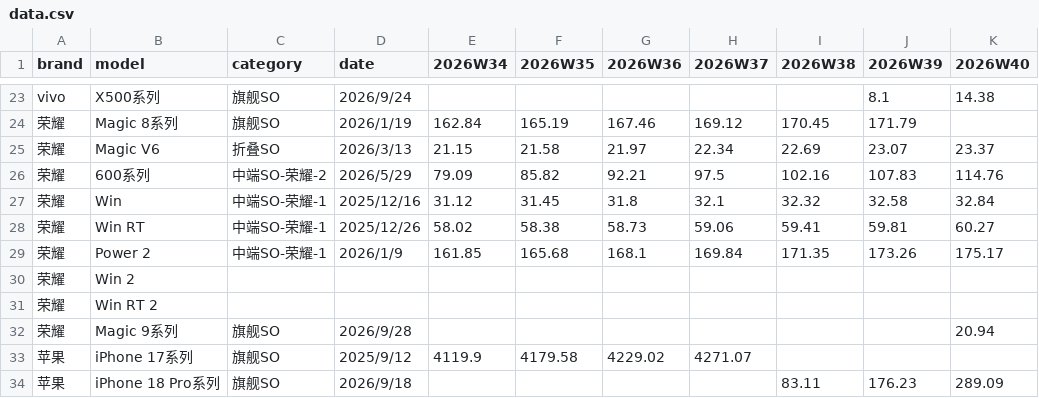
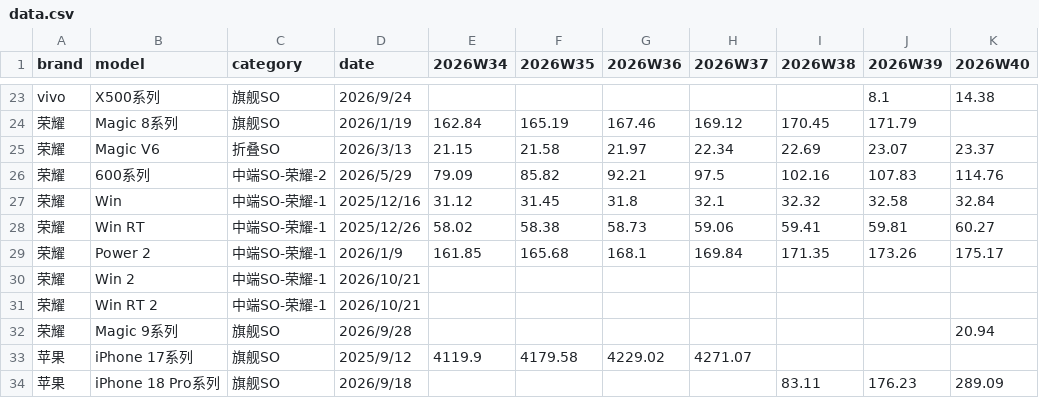
Before and after one commit to muinocriz/smartphoneSellOut, a CSV file: data.csv, drawn as a sheet; only a part is shown, gaps mark what is left out; the diff names each change by its address in the sheet, - before the commit and + after, or states it on an @@ line.

Commit message:
Update data.csv
补充荣耀两款开售时间

```diff
--- a/data.csv
+++ b/data.csv
-C30:C31 (category): (empty)
+C30:C31 (category): 中端SO-荣耀-1
-D30:D31 (date): (empty)
+D30:D31 (date): 2026/10/21
```
